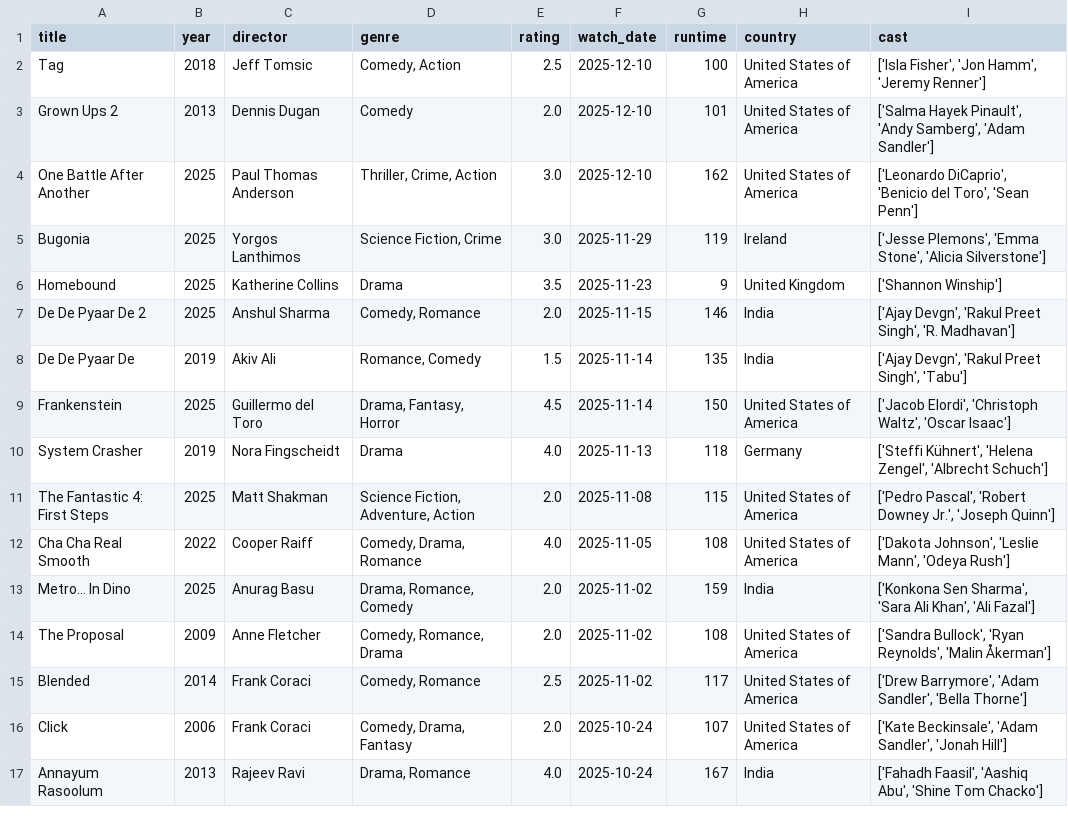
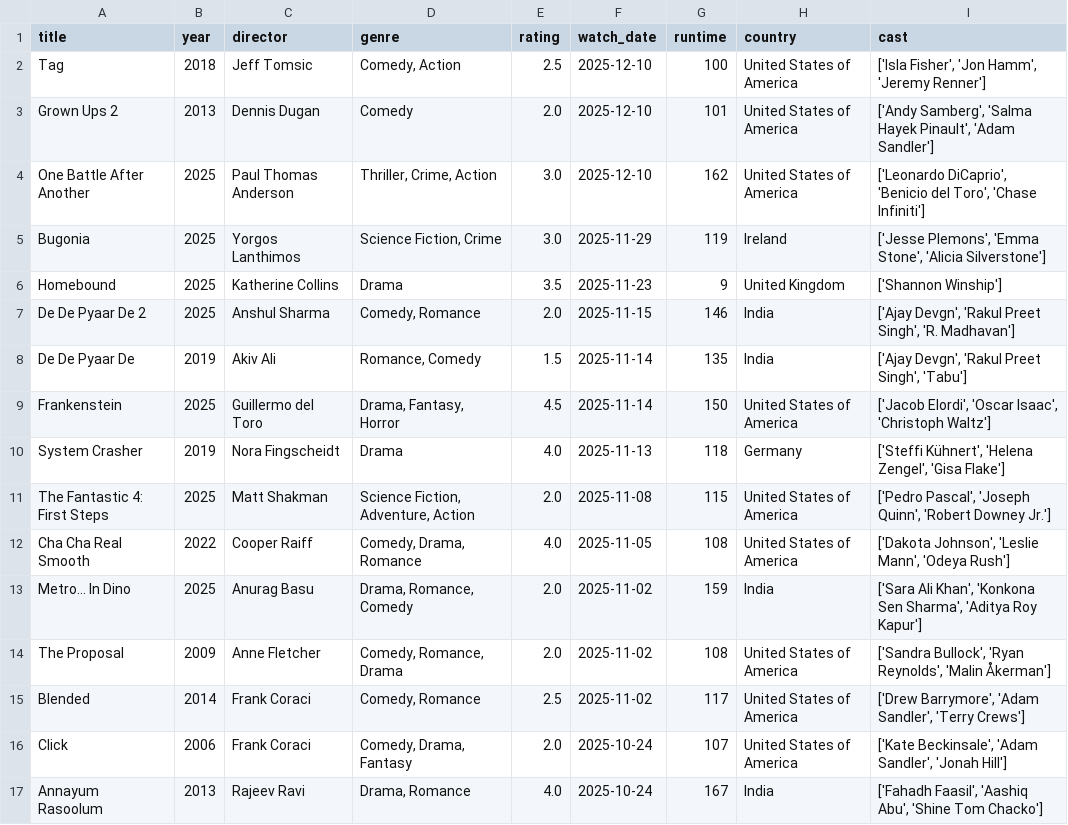
Before and after one commit to sarthakk88/letterboxd-wrapped, a CSV file: data/movies.csv, drawn as a sheet; only a part is shown; the diff covers the shown part only.

```diff
--- a/data/movies.csv
+++ b/data/movies.csv
@@ -2,4 +2,4 @@ title,year,director,genre,rating,watch_date,runtime,country,cast
 Tag,2018,Jeff Tomsic,"Comedy, Action",2.5,2025-12-10,100,United States of America,"['Isla Fisher', 'Jon Hamm', 'Jeremy Renner']"
-Grown Ups 2,2013,Dennis Dugan,Comedy,2.0,2025-12-10,101,United States of America,"['Salma Hayek Pinault', 'Andy Samberg', 'Adam Sandler']"
-One Battle After Another,2025,Paul Thomas Anderson,"Thriller, Crime, Action",3.0,2025-12-10,162,United States of America,"['Leonardo DiCaprio', 'Benicio del Toro', 'Sean Penn']"
+Grown Ups 2,2013,Dennis Dugan,Comedy,2.0,2025-12-10,101,United States of America,"['Andy Samberg', 'Salma Hayek Pinault', 'Adam Sandler']"
+One Battle After Another,2025,Paul Thomas Anderson,"Thriller, Crime, Action",3.0,2025-12-10,162,United States of America,"['Leonardo DiCaprio', 'Benicio del Toro', 'Chase Infiniti']"
 Bugonia,2025,Yorgos Lanthimos,"Science Fiction, Crime",3.0,2025-11-29,119,Ireland,"['Jesse Plemons', 'Emma Stone', 'Alicia Silverstone']"
@@ -8,9 +8,9 @@ De De Pyaar De 2,2025,Anshul Sharma,"Comedy, Romance",2.0,2025-11-15,146,India,"
 De De Pyaar De,2019,Akiv Ali,"Romance, Comedy",1.5,2025-11-14,135,India,"['Ajay Devgn', 'Rakul Preet Singh', 'Tabu']"
-Frankenstein,2025,Guillermo del Toro,"Drama, Fantasy, Horror",4.5,2025-11-14,150,United States of America,"['Jacob Elordi', 'Christoph Waltz', 'Oscar Isaac']"
-System Crasher,2019,Nora Fingscheidt,Drama,4.0,2025-11-13,118,Germany,"['Steffi Kühnert', 'Helena Zengel', 'Albrecht Schuch']"
-The Fantastic 4: First Steps,2025,Matt Shakman,"Science Fiction, Adventure, Action",2.0,2025-11-08,115,United States of America,"['Pedro Pascal', 'Robert Downey Jr.', 'Joseph Quinn']"
+Frankenstein,2025,Guillermo del Toro,"Drama, Fantasy, Horror",4.5,2025-11-14,150,United States of America,"['Jacob Elordi', 'Oscar Isaac', 'Christoph Waltz']"
+System Crasher,2019,Nora Fingscheidt,Drama,4.0,2025-11-13,118,Germany,"['Steffi Kühnert', 'Helena Zengel', 'Gisa Flake']"
+The Fantastic 4: First Steps,2025,Matt Shakman,"Science Fiction, Adventure, Action",2.0,2025-11-08,115,United States of America,"['Pedro Pascal', 'Joseph Quinn', 'Robert Downey Jr.']"
 Cha Cha Real Smooth,2022,Cooper Raiff,"Comedy, Drama, Romance",4.0,2025-11-05,108,United States of America,"['Dakota Johnson', 'Leslie Mann', 'Odeya Rush']"
-Metro... In Dino,2025,Anurag Basu,"Drama, Romance, Comedy",2.0,2025-11-02,159,India,"['Konkona Sen Sharma', 'Sara Ali Khan', 'Ali Fazal']"
+Metro... In Dino,2025,Anurag Basu,"Drama, Romance, Comedy",2.0,2025-11-02,159,India,"['Sara Ali Khan', 'Konkona Sen Sharma', 'Aditya Roy Kapur']"
 The Proposal,2009,Anne Fletcher,"Comedy, Romance, Drama",2.0,2025-11-02,108,United States of America,"['Sandra Bullock', 'Ryan Reynolds', 'Malin Åkerman']"
-Blended,2014,Frank Coraci,"Comedy, Romance",2.5,2025-11-02,117,United States of America,"['Drew Barrymore', 'Adam Sandler', 'Bella Thorne']"
+Blended,2014,Frank Coraci,"Comedy, Romance",2.5,2025-11-02,117,United States of America,"['Drew Barrymore', 'Adam Sandler', 'Terry Crews']"
 Click,2006,Frank Coraci,"Comedy, Drama, Fantasy",2.0,2025-10-24,107,United States of America,"['Kate Beckinsale', 'Adam Sandler', 'Jonah Hill']"
```
Also changed, not shown: 134 edited cells elsewhere in this file, 1 other file.
